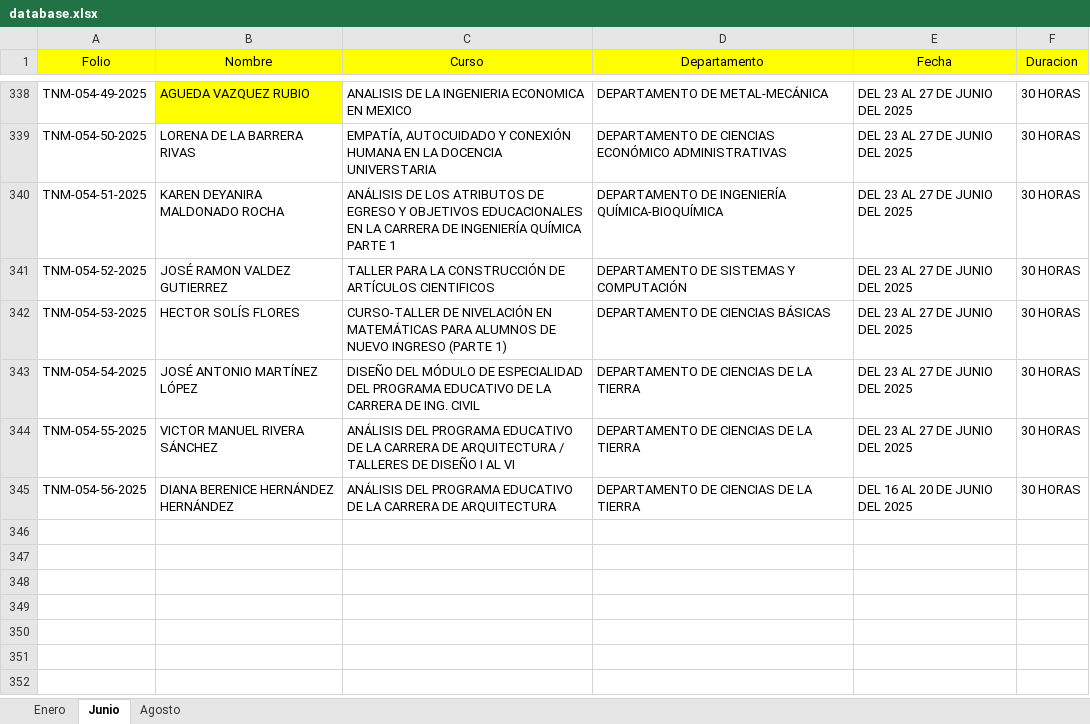
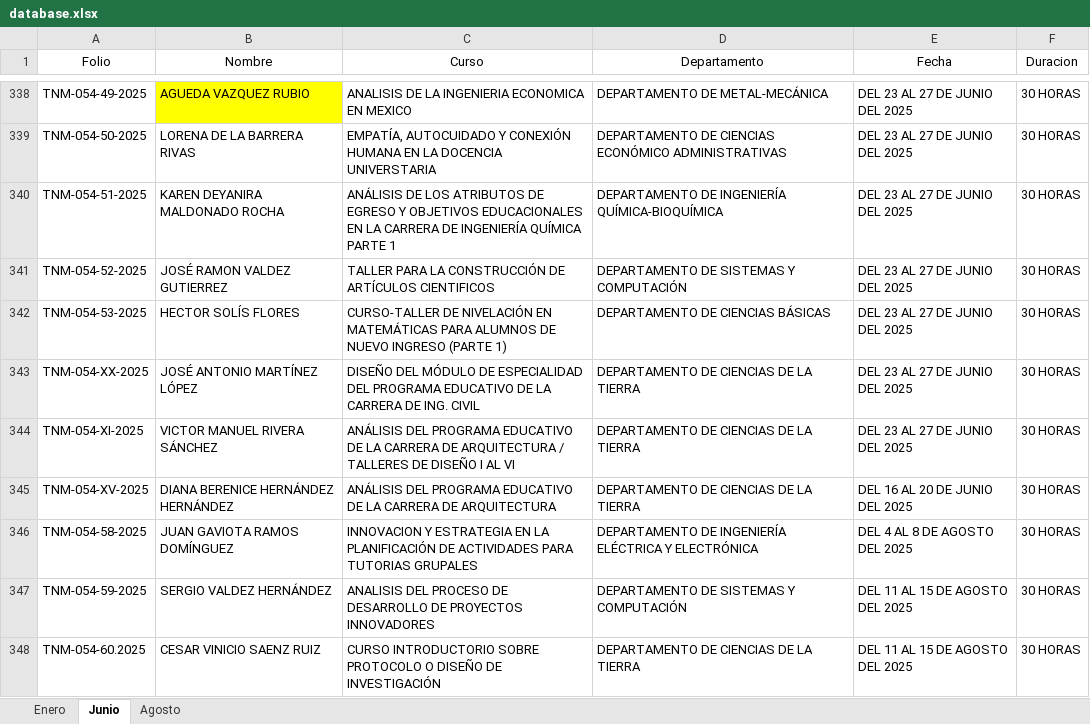
Before and after one commit to DA-itd/web2, an Excel workbook: database.xlsx, sheet Junio, drawn as a sheet; only a part is shown, gaps mark what is left out; values as stored, in another font and other column widths than the file's, no borders; table styles not drawn; the diff names each change by its address in the sheet, - before the commit and + after, or states it on an @@ line.

Commit message:
Add files via upload

```diff
--- a/database.xlsx (sheet Junio)
+++ b/database.xlsx (sheet Junio)
-A1:F1 fill: #FFFF00
+A1:F1 fill: none
-A343 (Folio): TNM-054-54-2025
+A343 (Folio): TNM-054-XX-2025
-A344 (Folio): TNM-054-55-2025
+A344 (Folio): TNM-054-XI-2025
-A345 (Folio): TNM-054-56-2025
+A345 (Folio): TNM-054-XV-2025
+row 346: TNM-054-58-2025 | JUAN GAVIOTA RAMOS DOMÍNGUEZ | INNOVACION Y ESTRATEGIA EN LA PLANIFICACIÓN DE ACTIVIDADES PARA TUTORIAS GRUPALES | DEPARTAMENTO DE INGENIERÍA ELÉCTRICA Y ELECTRÓNICA | DEL 4 AL 8 DE AGOSTO DEL 2025 | 30 HORAS
+row 347: TNM-054-59-2025 | SERGIO VALDEZ HERNÁNDEZ | ANALISIS DEL PROCESO DE DESARROLLO DE PROYECTOS INNOVADORES | DEPARTAMENTO DE SISTEMAS Y COMPUTACIÓN | DEL 11 AL 15 DE AGOSTO DEL 2025 | 30 HORAS
+row 348: TNM-054-60.2025 | CESAR VINICIO SAENZ RUIZ | CURSO INTRODUCTORIO SOBRE PROTOCOLO O DISEÑO DE INVESTIGACIÓN | DEPARTAMENTO DE CIENCIAS DE LA TIERRA | DEL 11 AL 15 DE AGOSTO DEL 2025 | 30 HORAS
```
